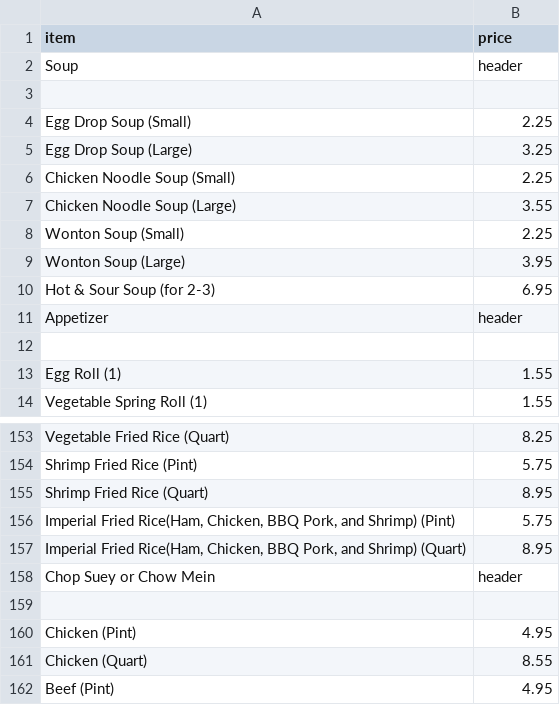
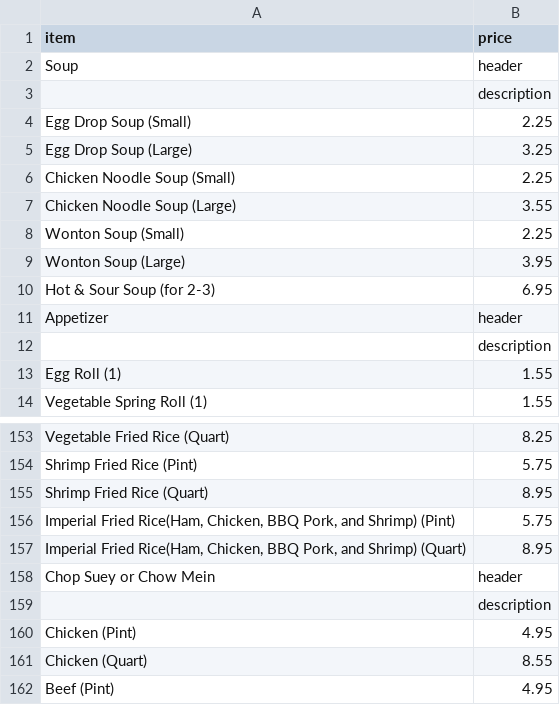
Before and after one commit to BMChenRestaurant/bmchem, a CSV file: takeout.csv, drawn as a sheet; only a part is shown, gaps mark what is left out.

Commit message:
Update takeout.csv

```diff
--- a/takeout.csv
+++ b/takeout.csv
@@ -2,3 +2,3 @@ item,price
 Soup,header
-,
+,description
 Egg Drop Soup (Small),2.25
@@ -11,3 +11,3 @@ Hot & Sour Soup (for 2-3),6.95
 Appetizer,header
-,
+,description
 Egg Roll (1),1.55
@@ -158,3 +158,3 @@ Shrimp Fried Rice (Quart),8.95
 Chop Suey or Chow Mein,header
-,
+,description
 Chicken (Pint),4.95
```
